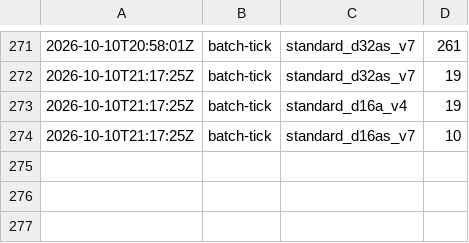
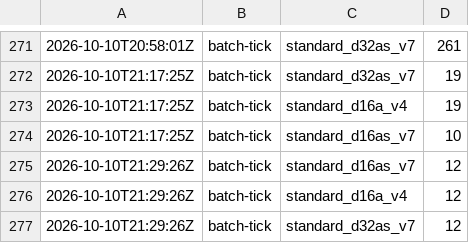
Before and after one commit to cauldnz/Primes, a CSV file: ispc-dev/results/cost-log.csv, drawn as a sheet; only a part is shown, gaps mark what is left out; the diff names each change by its address in the sheet, - before the commit and + after, or states it on an @@ line.

Commit message:
Tick

```diff
--- a/ispc-dev/results/cost-log.csv
+++ b/ispc-dev/results/cost-log.csv
+row 275: 2026-10-10T21:29:26Z | batch-tick | standard_d16as_v7 | 12
+row 276: 2026-10-10T21:29:26Z | batch-tick | standard_d16a_v4 | 12
+row 277: 2026-10-10T21:29:26Z | batch-tick | standard_d32as_v7 | 12
```
Also changed, not shown: ispc-dev/results/hc/jobs.tsv, 7 other files.
